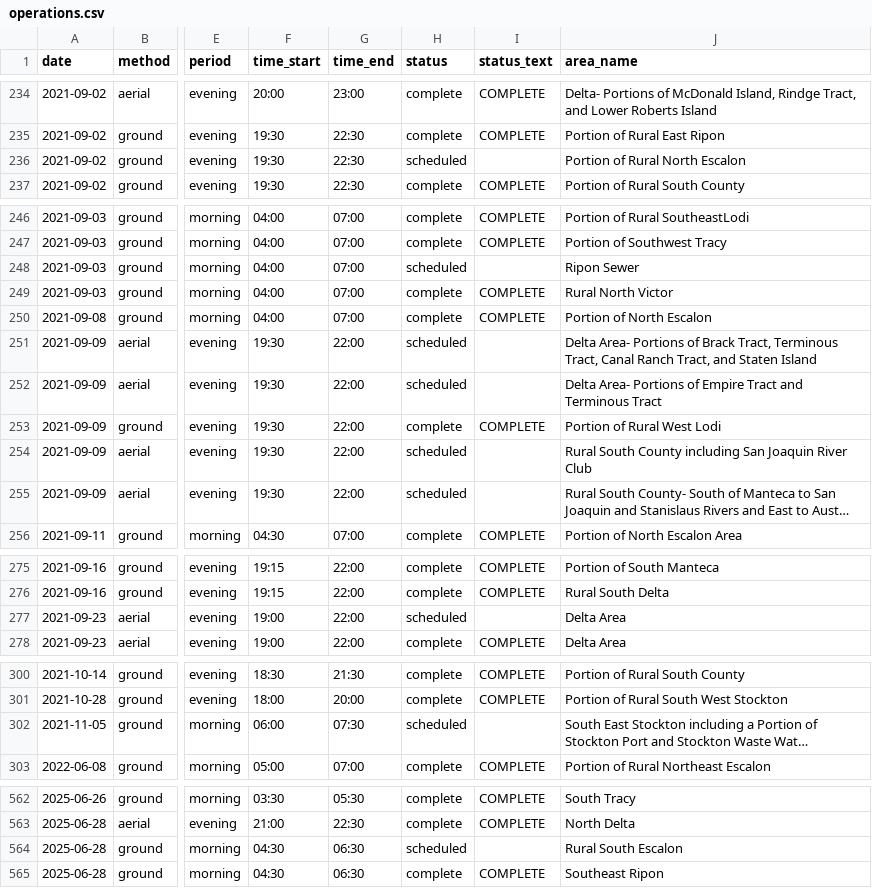
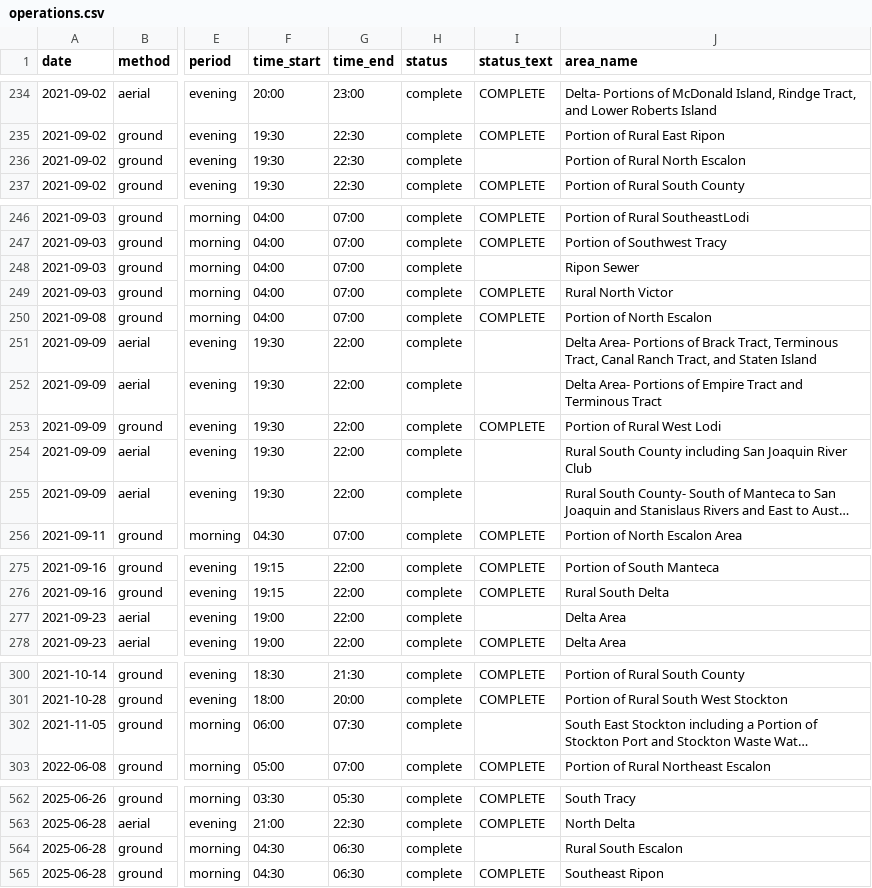
Before and after one commit to dk-dev/sj-mosquito-maps, a CSV file: data/exports/operations.csv, drawn as a sheet; only a part is shown, gaps mark what is left out; long unchanged cells end in …; the diff covers the shown part only; the diff names each change by its address in the sheet, - before the commit and + after, or states it on an @@ line.

```diff
--- a/data/exports/operations.csv
+++ b/data/exports/operations.csv
-H236 (status): scheduled
+H236 (status): complete
-H248 (status): scheduled
+H248 (status): complete
-H251:H252 (status): scheduled
+H251:H252 (status): complete
-H254:H255 (status): scheduled
+H254:H255 (status): complete
-H277 (status): scheduled
+H277 (status): complete
-H302 (status): scheduled
+H302 (status): complete
-H564 (status): scheduled
+H564 (status): complete
```
Also changed, not shown: 2 edited cells elsewhere in this file, 4 other files.
